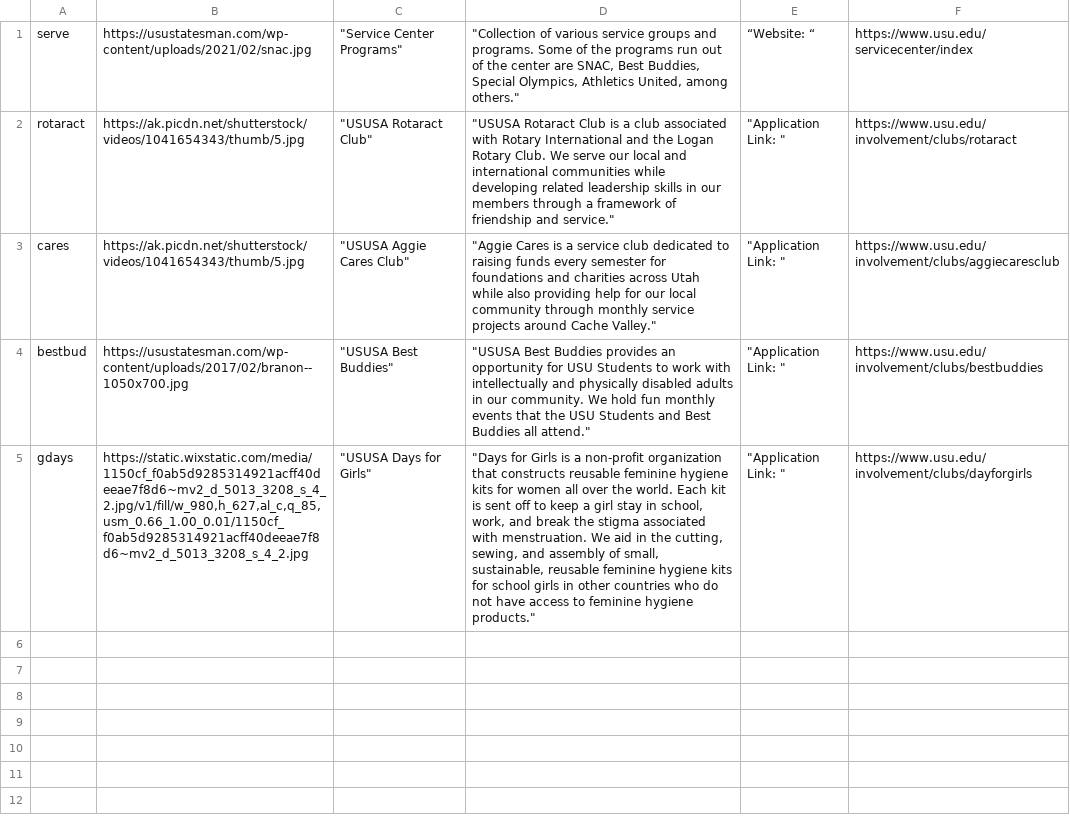
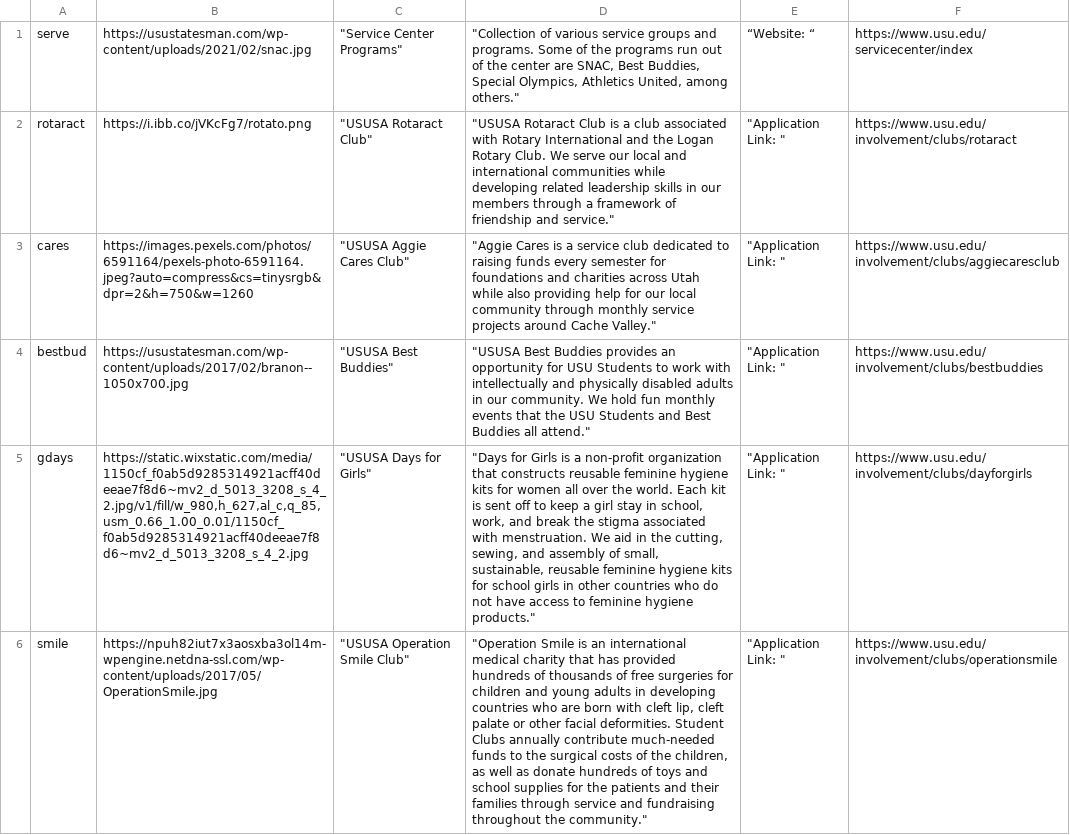
Before and after one commit to Apple-Seeds/BLUEQuiz, a CSV file: BlueQuiz/data/clubdata/service/kindness.csv, drawn as a sheet; the diff names each change by its address in the sheet, - before the commit and + after, or states it on an @@ line.

```diff
--- a/BlueQuiz/data/clubdata/service/kindness.csv
+++ b/BlueQuiz/data/clubdata/service/kindness.csv
-B2: https://ak.picdn.net/shutterstock/videos/1041654343/thumb/5.jpg
+B2: https://i.ibb.co/jVKcFg7/rotato.png
-B3: https://ak.picdn.net/shutterstock/videos/1041654343/thumb/5.jpg
+B3: https://images.pexels.com/photos/6591164/pexels-photo-6591164.jpeg?auto=compress&cs=tinysrgb&dpr=2&h=750&w=1260
+row 6: smile | https://npuh82iut7x3aosxba3ol14m-wpengine.netdna-ssl.com/wp-content/uploads/2017/05/OperationSmile.jpg | "USUSA Operation Smile Club" | "Operation Smile is an international medical charity that has provided hundreds of thousands of free surgeries for children and young adults in developing countries who are born with cleft lip, cleft palate or other facial deformities. Student Clubs annually contribute much-needed funds to the surgical costs of the children, as well as donate hundreds of toys and school supplies for the patients and their families through service and fundraising throughout the community." | "Application Link: " | https://www.usu.edu/involvement/clubs/operationsmile
```
Also changed, not shown: BlueQuiz/data/clubdata/academic/medical.csv, BlueQuiz/data/clubdata/recreation/arts.csv, 14 other files.
